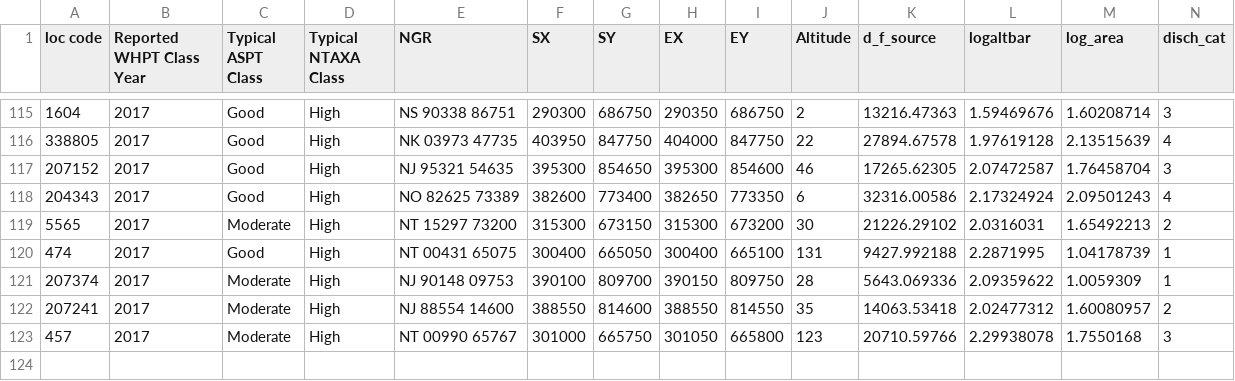
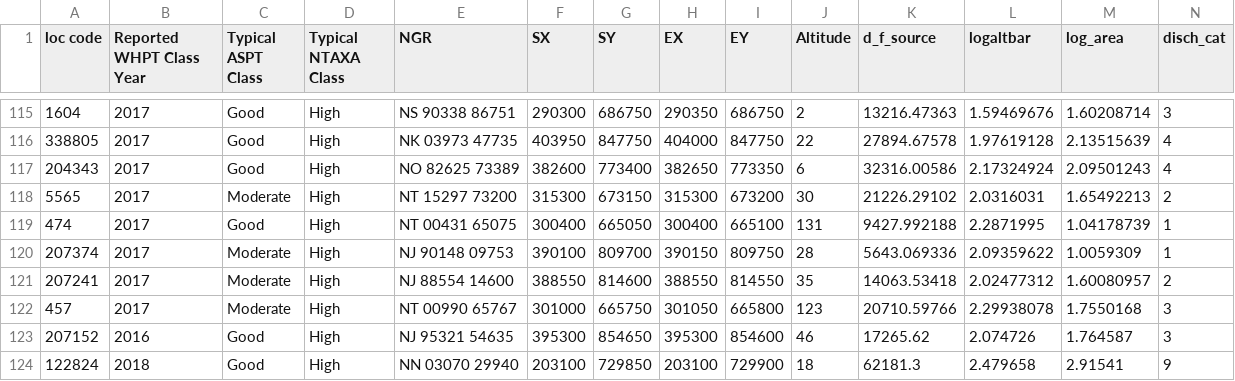
Before and after one commit to ecodata1/whpt, a CSV file: inst/extdat/predictors.csv, drawn as a sheet; only a part is shown, gaps mark what is left out; removed rows and columns are numbered as before the commit, all else as after; rows hold the shown columns only; the diff names each change by its address in the sheet, - before the commit and + after, or states it on an @@ line.

Commit message:
feat: generate word report

```diff
--- a/inst/extdat/predictors.csv
+++ b/inst/extdat/predictors.csv
-row 117: 207152 | 2017 | Good | High | NJ 95321 54635 | 395300 | 854650 | 395300 | 854600 | 46 | 17265.62305 | 2.07472587 | 1.76458704 | 3
+row 123: 207152 | 2016 | Good | High | NJ 95321 54635 | 395300 | 854650 | 395300 | 854600 | 46 | 17265.62 | 2.074726 | 1.764587 | 3
+row 124: 122824 | 2018 | Good | High | NN 03070 29940 | 203100 | 729850 | 203100 | 729900 | 18 | 62181.3 | 2.479658 | 2.91541 | 9
```
Also changed, not shown: 8 other files.
